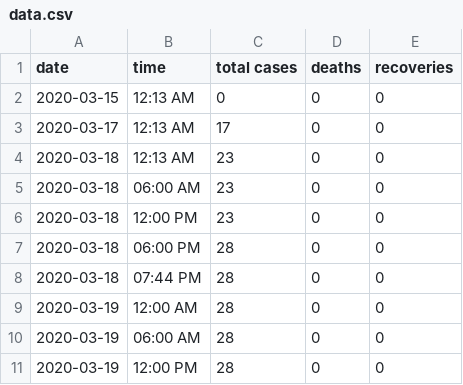
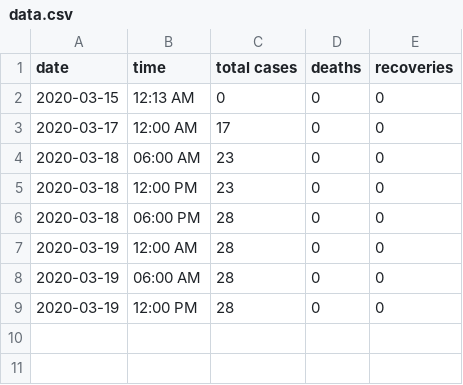
Before and after one commit to jonzingale/Ruby, a CSV file: covid19_nm/data/data.csv, drawn as a sheet.

Commit message:
cleaned data, better labels

```diff
--- a/covid19_nm/data/data.csv
+++ b/covid19_nm/data/data.csv
@@ -2,4 +2,3 @@ date,time,total cases,deaths,recoveries
 2020-03-15,12:13 AM,0,0,0
-2020-03-17,12:13 AM,17,0,0
-2020-03-18,12:13 AM,23,0,0
+2020-03-17,12:00 AM,17,0,0
 2020-03-18,06:00 AM,23,0,0
@@ -7,3 +6,2 @@ date,time,total cases,deaths,recoveries
 2020-03-18,06:00 PM,28,0,0
-2020-03-18,07:44 PM,28,0,0
 2020-03-19,12:00 AM,28,0,0
```
Also changed, not shown: covid19_nm/data/county.csv, 1 other file.
